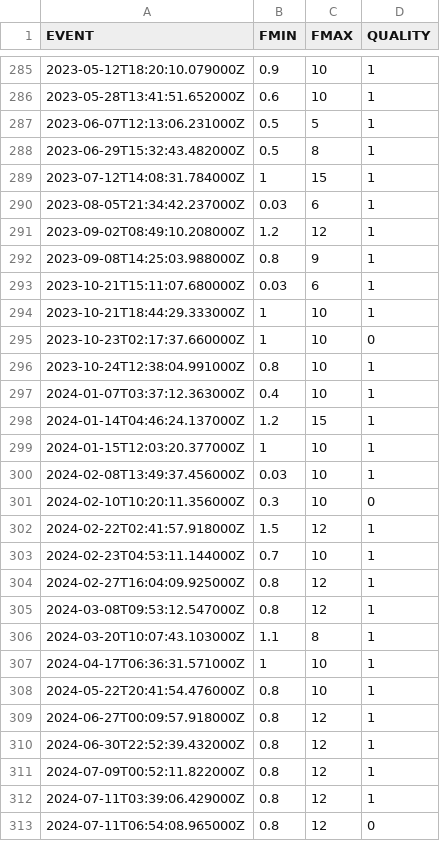
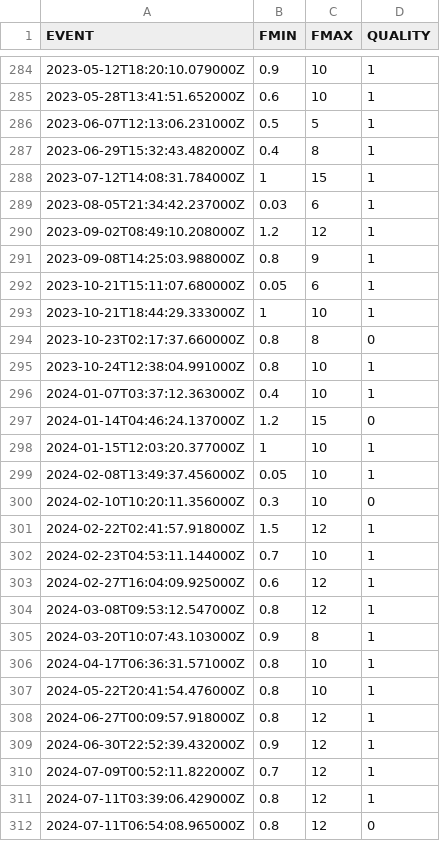
Before and after one commit to treviallen/manuscripts, a CSV file: 2023/au_stress_drop/event_filtering_lookup.csv, drawn as a sheet; only a part is shown, gaps mark what is left out; the diff covers the shown part only.

```diff
--- a/2023/au_stress_drop/event_filtering_lookup.csv
+++ b/2023/au_stress_drop/event_filtering_lookup.csv
@@ -287,3 +286,3 @@ EVENT,FMIN,FMAX,QUALITY
 2023-06-07T12:13:06.231000Z,0.5,5,1
-2023-06-29T15:32:43.482000Z,0.5,8,1
+2023-06-29T15:32:43.482000Z,0.4,8,1
 2023-07-12T14:08:31.784000Z,1,15,1
@@ -292,10 +291,10 @@ EVENT,FMIN,FMAX,QUALITY
 2023-09-08T14:25:03.988000Z,0.8,9,1
-2023-10-21T15:11:07.680000Z,0.03,6,1
+2023-10-21T15:11:07.680000Z,0.05,6,1
 2023-10-21T18:44:29.333000Z,1,10,1
-2023-10-23T02:17:37.660000Z,1,10,0
+2023-10-23T02:17:37.660000Z,0.8,8,0
 2023-10-24T12:38:04.991000Z,0.8,10,1
 2024-01-07T03:37:12.363000Z,0.4,10,1
-2024-01-14T04:46:24.137000Z,1.2,15,1
+2024-01-14T04:46:24.137000Z,1.2,15,0
 2024-01-15T12:03:20.377000Z,1,10,1
-2024-02-08T13:49:37.456000Z,0.03,10,1
+2024-02-08T13:49:37.456000Z,0.05,10,1
 2024-02-10T10:20:11.356000Z,0.3,10,0
@@ -303,10 +302,10 @@ EVENT,FMIN,FMAX,QUALITY
 2024-02-23T04:53:11.144000Z,0.7,10,1
-2024-02-27T16:04:09.925000Z,0.8,12,1
+2024-02-27T16:04:09.925000Z,0.6,12,1
 2024-03-08T09:53:12.547000Z,0.8,12,1
-2024-03-20T10:07:43.103000Z,1.1,8,1
-2024-04-17T06:36:31.571000Z,1,10,1
+2024-03-20T10:07:43.103000Z,0.9,8,1
+2024-04-17T06:36:31.571000Z,0.8,10,1
 2024-05-22T20:41:54.476000Z,0.8,10,1
 2024-06-27T00:09:57.918000Z,0.8,12,1
-2024-06-30T22:52:39.432000Z,0.8,12,1
-2024-07-09T00:52:11.822000Z,0.8,12,1
+2024-06-30T22:52:39.432000Z,0.9,12,1
+2024-07-09T00:52:11.822000Z,0.7,12,1
 2024-07-11T03:39:06.429000Z,0.8,12,1
```
Also changed, not shown: 7 added rows, 1 removed row and 38 edited cells elsewhere in this file, 2023/au_stress_drop/au_ge_4.4_earthquakes_export_edit.csv, 2024/swan_attenuation/site_kappa.csv, 20 other files.
